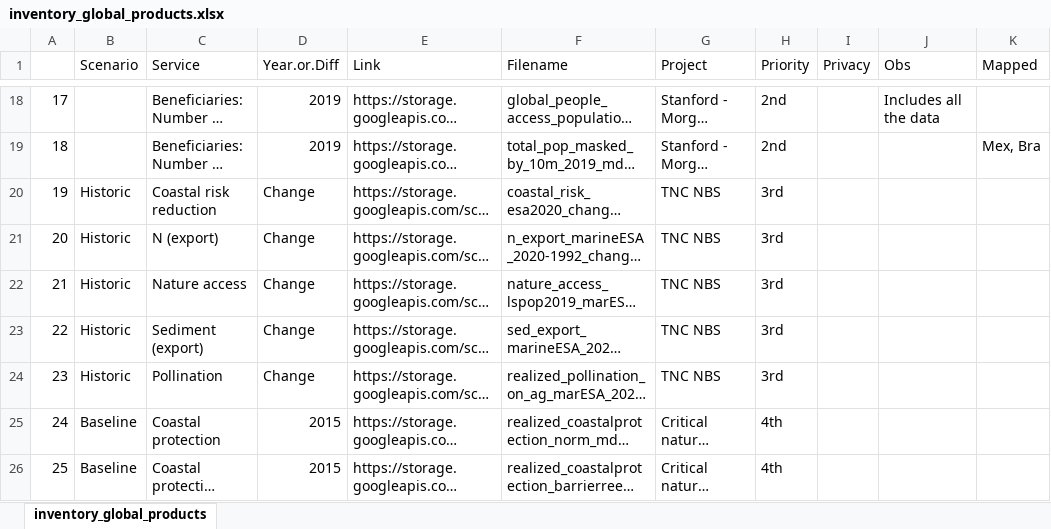
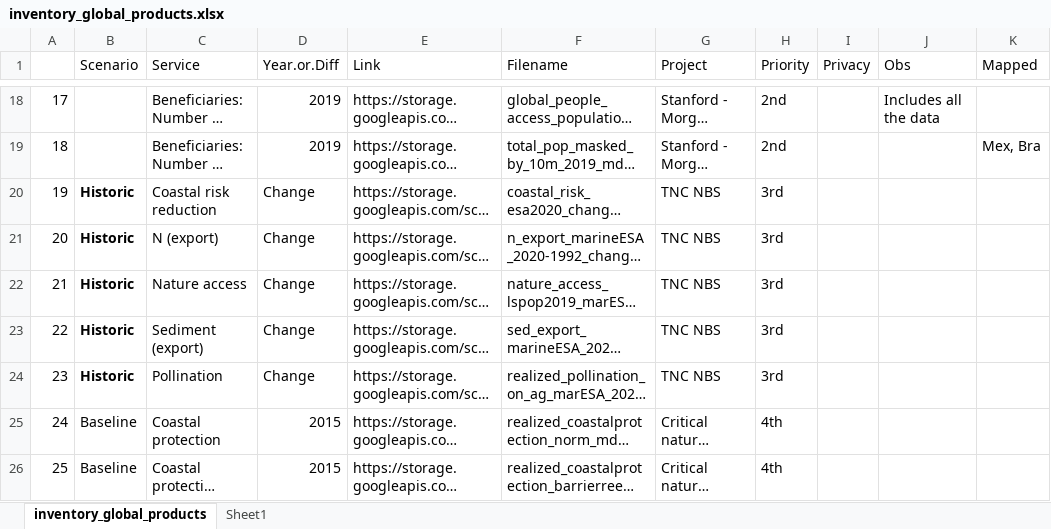
Before and after one commit to springinnovate/global_NCP, an Excel workbook: inventory_global_products.xlsx, sheet inventory_global_products, drawn as a sheet; only a part is shown, gaps mark what is left out; long unchanged cells end in …; values as stored, in another font and other column widths than the file's, no borders; the diff names each change by its address in the sheet, - before the commit and + after, or states it on an @@ line.

```diff
--- a/inventory_global_products.xlsx (sheet inventory_global_products)
+++ b/inventory_global_products.xlsx (sheet inventory_global_products)
+sheet tab: Sheet1
-B20:B24 bold: off
+B20:B24 bold: on
```
Also changed, not shown: 9 other files.
